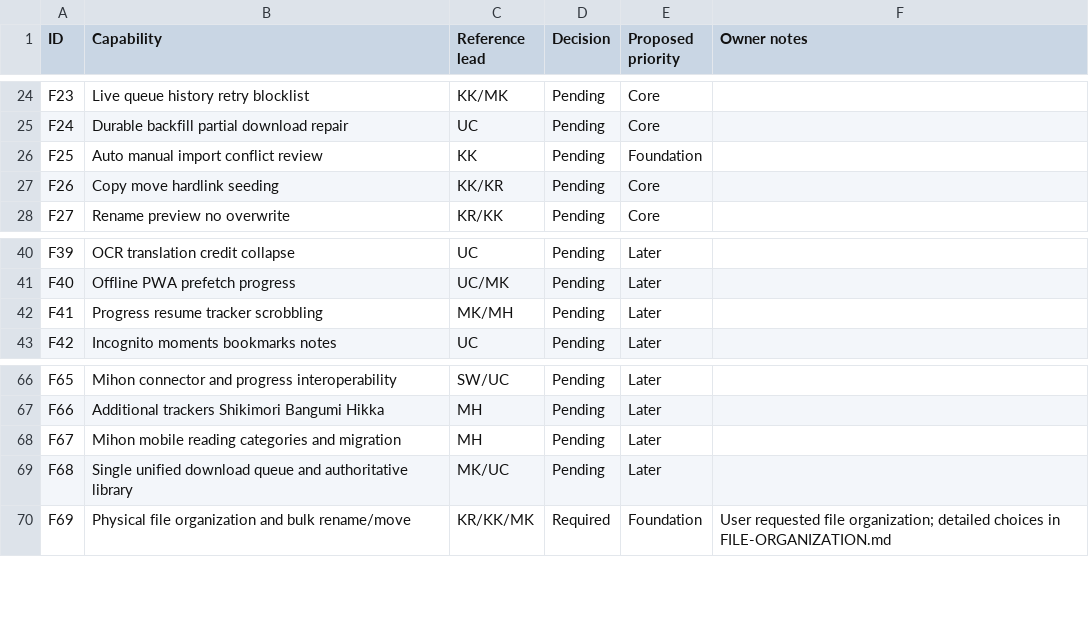
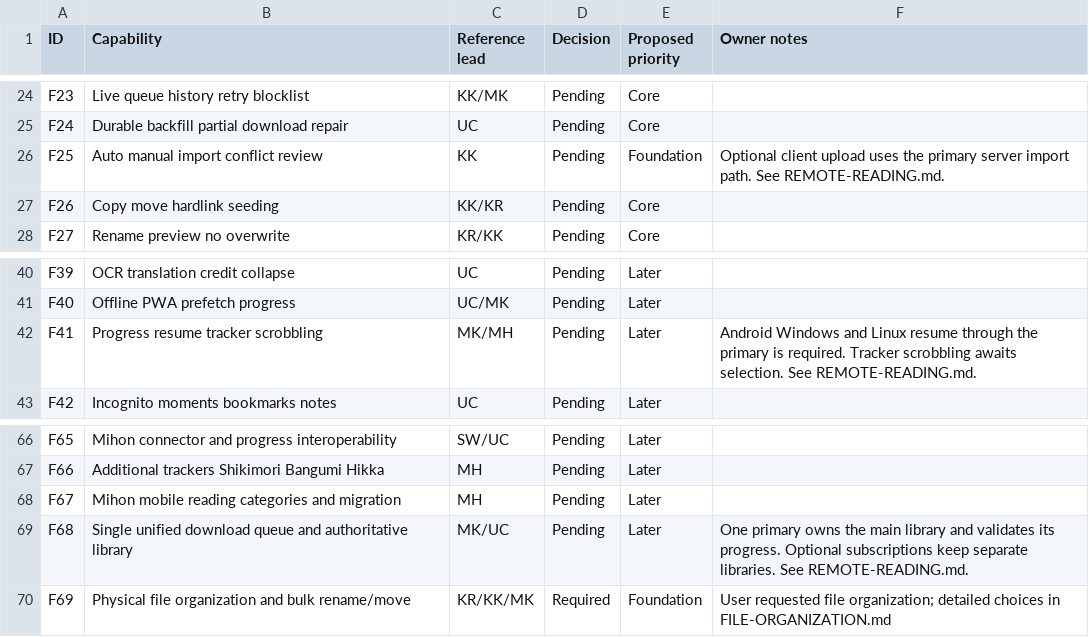
Before and after one commit to desapoint/manga-organizer, a CSV file: docs/FEATURE-SELECTION.csv, drawn as a sheet; only a part is shown, gaps mark what is left out.

Commit message:
Specify primary-server reading sync and optional subscriptions

```diff
--- a/docs/FEATURE-SELECTION.csv
+++ b/docs/FEATURE-SELECTION.csv
@@ -25,3 +25,3 @@ F23,Live queue history retry blocklist,KK/MK,Pending,Core,
 F24,Durable backfill partial download repair,UC,Pending,Core,
-F25,Auto manual import conflict review,KK,Pending,Foundation,
+F25,Auto manual import conflict review,KK,Pending,Foundation,Optional client upload uses the primary server import path. See REMOTE-READING.md.
 F26,Copy move hardlink seeding,KK/KR,Pending,Core,
@@ -41,3 +41,3 @@ F39,OCR translation credit collapse,UC,Pending,Later,
 F40,Offline PWA prefetch progress,UC/MK,Pending,Later,
-F41,Progress resume tracker scrobbling,MK/MH,Pending,Later,
+F41,Progress resume tracker scrobbling,MK/MH,Pending,Later,Android Windows and Linux resume through the primary is required. Tracker scrobbling awaits selection. See REMOTE-READING.md.
 F42,Incognito moments bookmarks notes,UC,Pending,Later,
@@ -68,3 +68,3 @@ F66,Additional trackers Shikimori Bangumi Hikka,MH,Pending,Later,
 F67,Mihon mobile reading categories and migration,MH,Pending,Later,
-F68,Single unified download queue and authoritative library,MK/UC,Pending,Later,
+F68,Single unified download queue and authoritative library,MK/UC,Pending,Later,One primary owns the main library and validates its progress. Optional subscriptions keep separate libraries. See REMOTE-READING.md.
 F69,Physical file organization and bulk rename/move,KR/KK/MK,Required,Foundation,User requested file organization; detailed choices in FILE-ORGANIZATION.md
```
Also changed, not shown: 10 other files.
